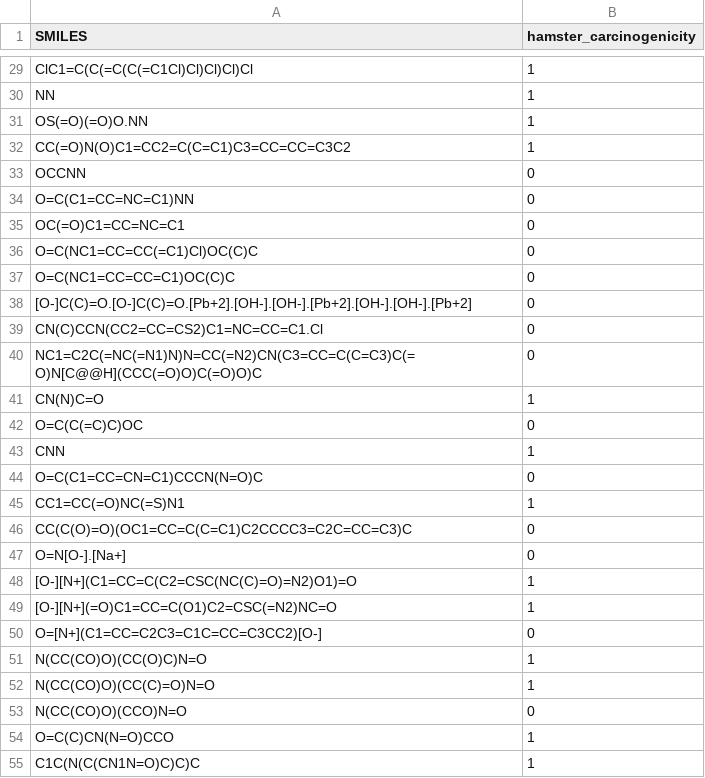
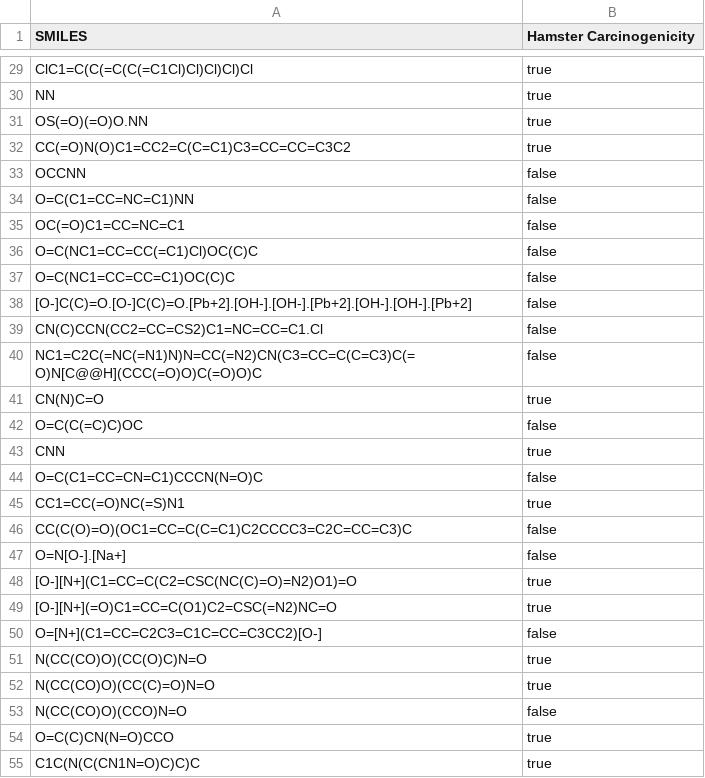
Before and after one commit to opentox/toxcreate, a CSV file: public/hamster_carcinogenicity.csv, drawn as a sheet; only a part is shown, gaps mark what is left out; the diff covers the shown part only; the diff names each change by its address in the sheet, - before the commit and + after, or states it on an @@ line.

Commit message:
Changed hamster to true/false schema

```diff
--- a/public/hamster_carcinogenicity.csv
+++ b/public/hamster_carcinogenicity.csv
-B1: hamster_carcinogenicity
+B1: Hamster Carcinogenicity
-B29:B32 (Hamster Carcinogenicity): 1
+B29:B32 (Hamster Carcinogenicity): true
-B33:B40 (Hamster Carcinogenicity): 0
+B33:B40 (Hamster Carcinogenicity): false
-B41 (Hamster Carcinogenicity): 1
+B41 (Hamster Carcinogenicity): true
-B42 (Hamster Carcinogenicity): 0
+B42 (Hamster Carcinogenicity): false
-B43 (Hamster Carcinogenicity): 1
+B43 (Hamster Carcinogenicity): true
-B44 (Hamster Carcinogenicity): 0
+B44 (Hamster Carcinogenicity): false
-B45 (Hamster Carcinogenicity): 1
+B45 (Hamster Carcinogenicity): true
-B46:B47 (Hamster Carcinogenicity): 0
+B46:B47 (Hamster Carcinogenicity): false
-B48:B49 (Hamster Carcinogenicity): 1
+B48:B49 (Hamster Carcinogenicity): true
-B50 (Hamster Carcinogenicity): 0
+B50 (Hamster Carcinogenicity): false
-B51:B52 (Hamster Carcinogenicity): 1
+B51:B52 (Hamster Carcinogenicity): true
-B53 (Hamster Carcinogenicity): 0
+B53 (Hamster Carcinogenicity): false
-B54:B55 (Hamster Carcinogenicity): 1
+B54:B55 (Hamster Carcinogenicity): true
```
Also changed, not shown: 58 edited cells elsewhere in this file.
